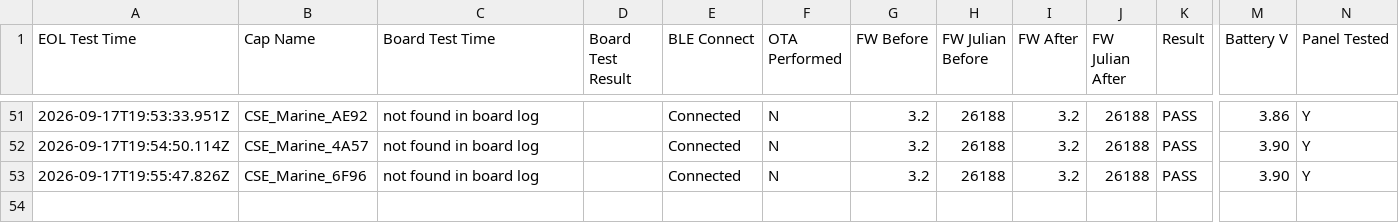
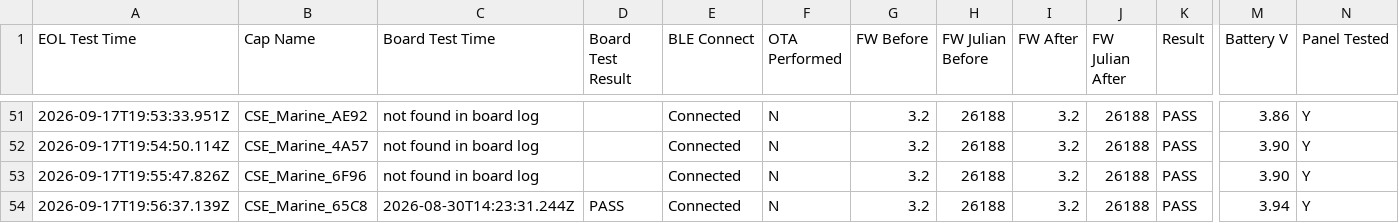
Before and after one commit to gmiedema-cse/cse-log-receiver-, a CSV file: EOL-testing/eol_test_log.csv, drawn as a sheet; only a part is shown, gaps mark what is left out; rows hold the shown columns only; the diff names each change by its address in the sheet, - before the commit and + after, or states it on an @@ line.

Commit message:
Update EOL test log (53 results)

```diff
--- a/EOL-testing/eol_test_log.csv
+++ b/EOL-testing/eol_test_log.csv
+row 54: 2026-09-17T19:56:37.139Z | CSE_Marine_65C8 | 2026-08-30T14:23:31.244Z | PASS | Connected | N | 3.2 | 26188 | 3.2 | 26188 | PASS | 3.94 | Y
```
